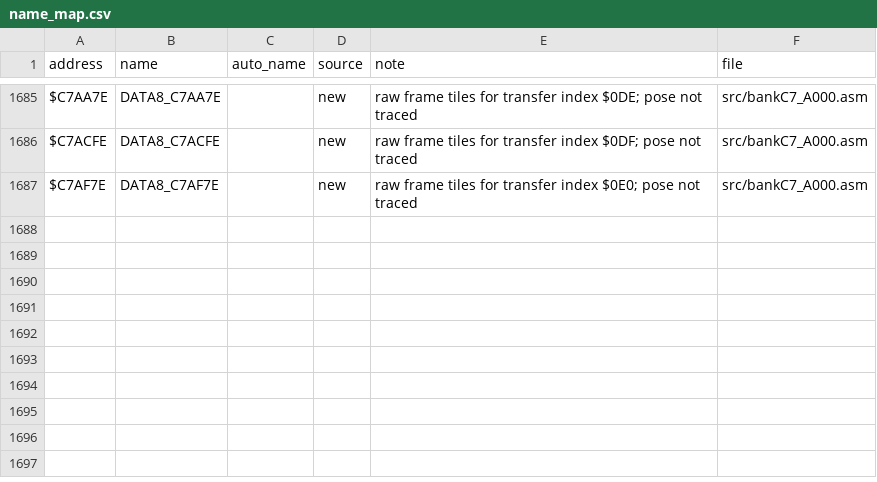
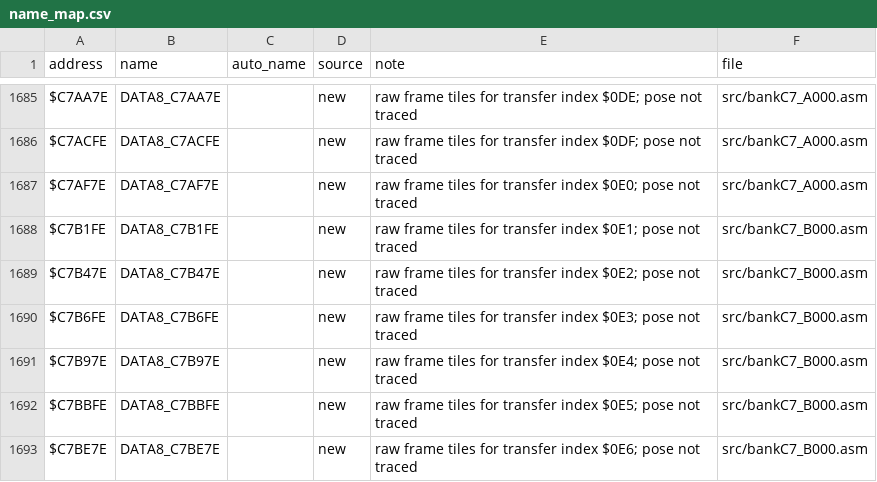
Before and after one commit to abdulahmad/NHL95SNES, a CSV file: docs/name_map.csv, drawn as a sheet; only a part is shown, gaps mark what is left out.

```diff
--- a/docs/name_map.csv
+++ b/docs/name_map.csv
@@ -1687 +1687,7 @@ $C7ACFE,DATA8_C7ACFE,,new,"raw frame tiles for transfer index $0DF; pose not tra
 $C7AF7E,DATA8_C7AF7E,,new,"raw frame tiles for transfer index $0E0; pose not traced",src/bankC7_A000.asm
+$C7B1FE,DATA8_C7B1FE,,new,"raw frame tiles for transfer index $0E1; pose not traced",src/bankC7_B000.asm
+$C7B47E,DATA8_C7B47E,,new,"raw frame tiles for transfer index $0E2; pose not traced",src/bankC7_B000.asm
+$C7B6FE,DATA8_C7B6FE,,new,"raw frame tiles for transfer index $0E3; pose not traced",src/bankC7_B000.asm
+$C7B97E,DATA8_C7B97E,,new,"raw frame tiles for transfer index $0E4; pose not traced",src/bankC7_B000.asm
+$C7BBFE,DATA8_C7BBFE,,new,"raw frame tiles for transfer index $0E5; pose not traced",src/bankC7_B000.asm
+$C7BE7E,DATA8_C7BE7E,,new,"raw frame tiles for transfer index $0E6; pose not traced",src/bankC7_B000.asm
```
Also changed, not shown: 6 other files.
